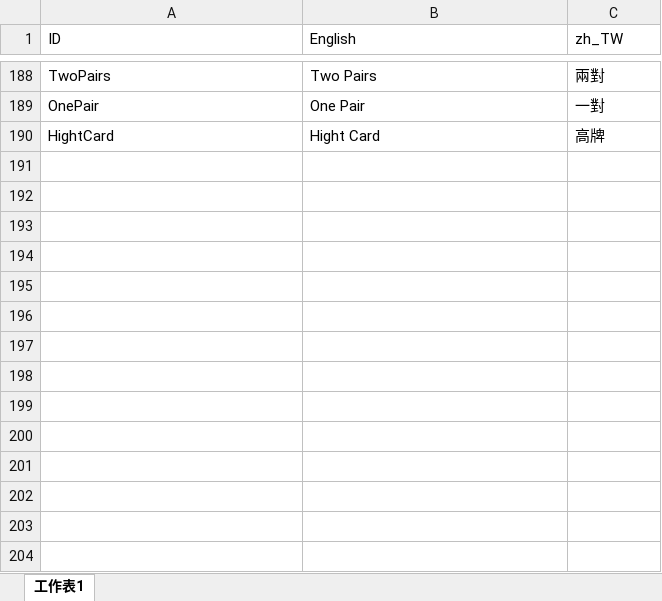
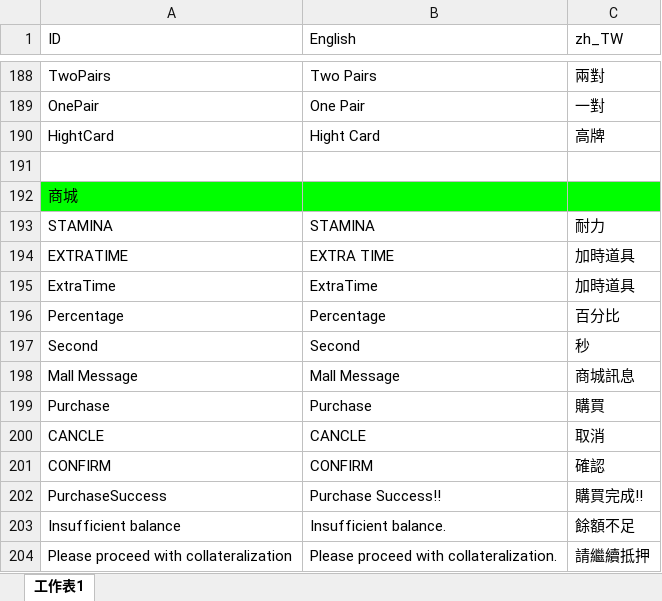
Before and after one commit to Koocowei/ACE, an Excel workbook: Assets/Resources/Language/Language.xlsx, sheet 工作表1, drawn as a sheet; only a part is shown, gaps mark what is left out; values as stored, in another font and other column widths than the file's, no borders; charts and pictures not drawn; the diff names each change by its address in the sheet, - before the commit and + after, or states it on an @@ line.

```diff
--- a/Assets/Resources/Language/Language.xlsx (sheet 工作表1)
+++ b/Assets/Resources/Language/Language.xlsx (sheet 工作表1)
+row 191: (empty)
+row 192: 商城
+row 193: STAMINA | STAMINA | 耐力
+row 194: EXTRATIME | EXTRA TIME | 加時道具
+row 195: ExtraTime | ExtraTime | 加時道具
+row 196: Percentage | Percentage | 百分比
+row 197: Second | Second | 秒
+row 198: Mall Message | Mall Message | 商城訊息
+row 199: Purchase | Purchase | 購買
+row 200: CANCLE | CANCLE | 取消
+row 201: CONFIRM | CONFIRM | 確認
+row 202: PurchaseSuccess | Purchase Success!! | 購買完成!!
+row 203: Insufficient balance | Insufficient balance. | 餘額不足
+row 204: Please proceed with collateralization | Please proceed with collateralization. | 請繼續抵押
```
Also changed, not shown: charts or pictures, 10 other files.
